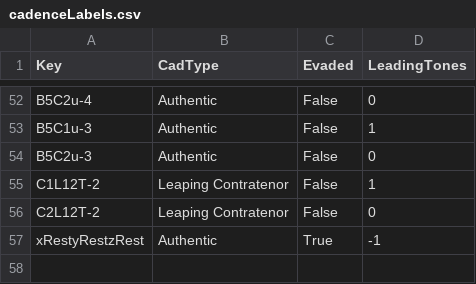
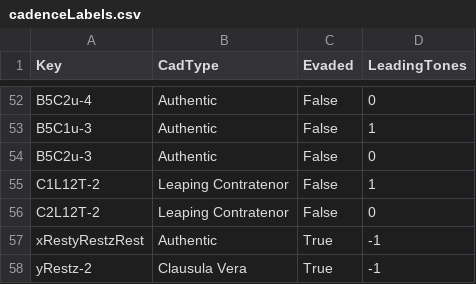
Before and after one commit to HCDigitalScholarship/intervals, a CSV file: data/cadences/cadenceLabels.csv, drawn as a sheet; only a part is shown, gaps mark what is left out.

Commit message:
Add cvf dropout detection and associated cadences

```diff
--- a/data/cadences/cadenceLabels.csv
+++ b/data/cadences/cadenceLabels.csv
@@ -57 +57,2 @@ C2L12T-2,Leaping Contratenor,False,0
 xRestyRestzRest,Authentic,True,-1
+yRestz-2,Clausula Vera,True,-1
```
Also changed, not shown: data/cadences/cadenceLibrary.csv, 1 other file.
